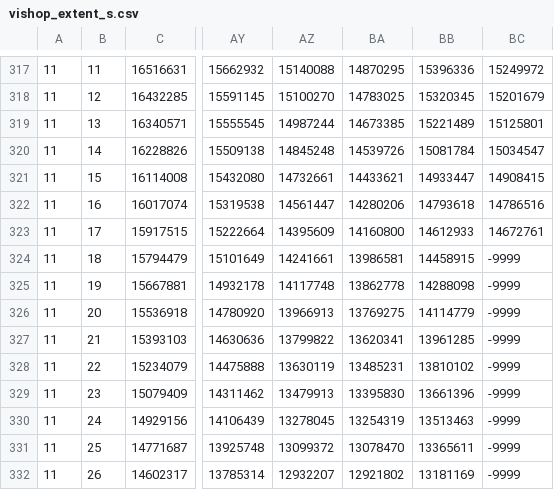
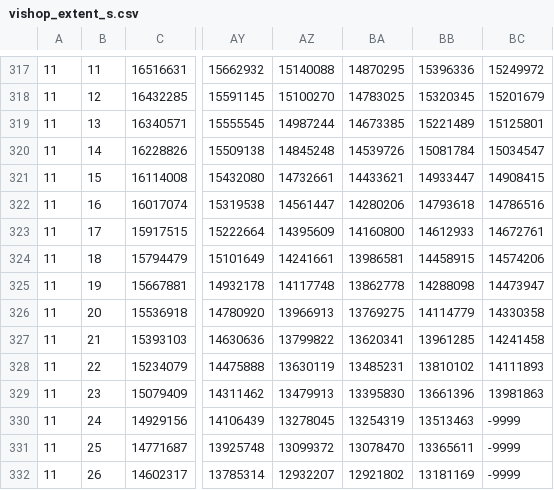
Before and after one commit to tsjuri/earthindicators, a CSV file: data/vishop_extent_s.csv, drawn as a sheet; only a part is shown, gaps mark what is left out; the diff names each change by its address in the sheet, - before the commit and + after, or states it on an @@ line.

```diff
--- a/data/vishop_extent_s.csv
+++ b/data/vishop_extent_s.csv
-BC324: -9999
+BC324: 14574206
-BC325: -9999
+BC325: 14473947
-BC326: -9999
+BC326: 14330358
-BC327: -9999
+BC327: 14241458
-BC328: -9999
+BC328: 14111893
-BC329: -9999
+BC329: 13981863
```
Also changed, not shown: data/vishop_extent_n.csv, 2 other files.
